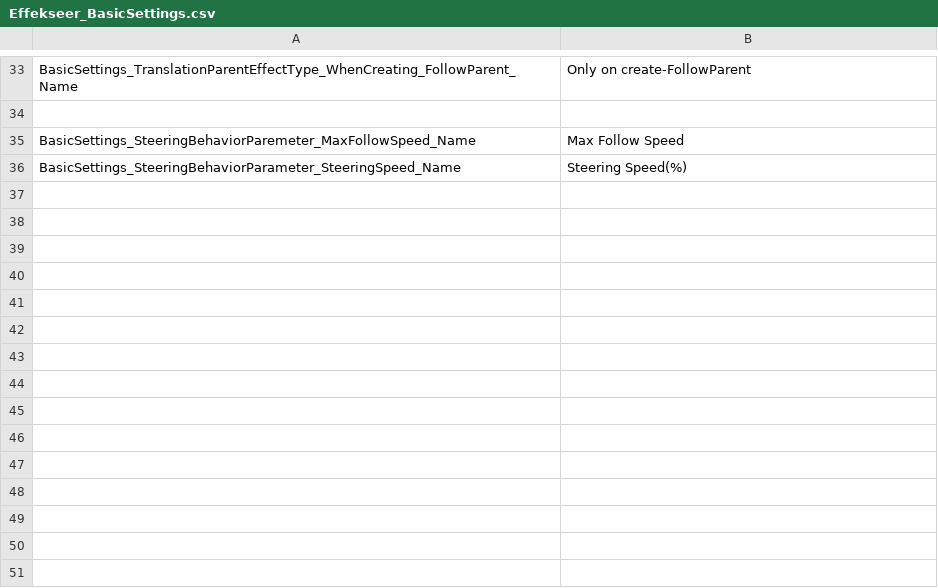
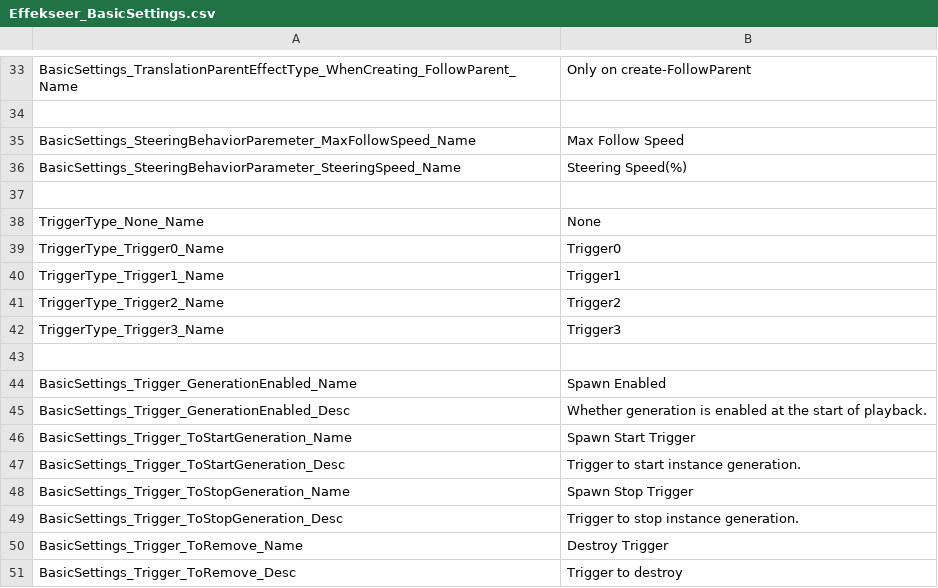
Before and after one commit to effekseer/Effekseer, a CSV file: Dev/release/resources/languages/en/Effekseer_BasicSettings.csv, drawn as a sheet; only a part is shown, gaps mark what is left out.

```diff
--- a/Dev/release/resources/languages/en/Effekseer_BasicSettings.csv
+++ b/Dev/release/resources/languages/en/Effekseer_BasicSettings.csv
@@ -38 +38,16 @@ BasicSettings_SteeringBehaviorParemeter_MaxFollowSpeed_Name,Max Follow Speed
 BasicSettings_SteeringBehaviorParameter_SteeringSpeed_Name,Steering Speed(%)
+
+TriggerType_None_Name,None
+TriggerType_Trigger0_Name,Trigger0
+TriggerType_Trigger1_Name,Trigger1
+TriggerType_Trigger2_Name,Trigger2
+TriggerType_Trigger3_Name,Trigger3
+
+BasicSettings_Trigger_GenerationEnabled_Name,Spawn Enabled
+BasicSettings_Trigger_GenerationEnabled_Desc,Whether generation is enabled at the start of playback.
+BasicSettings_Trigger_ToStartGeneration_Name,Spawn Start Trigger
+BasicSettings_Trigger_ToStartGeneration_Desc,Trigger to start instance generation.
+BasicSettings_Trigger_ToStopGeneration_Name,Spawn Stop Trigger
+BasicSettings_Trigger_ToStopGeneration_Desc,Trigger to stop instance generation.
+BasicSettings_Trigger_ToRemove_Name,Destroy Trigger
+BasicSettings_Trigger_ToRemove_Desc,Trigger to destroy
```
Also changed, not shown: Dev/release/resources/languages/ja/Effekseer_BasicSettings.csv, 24 other files.
